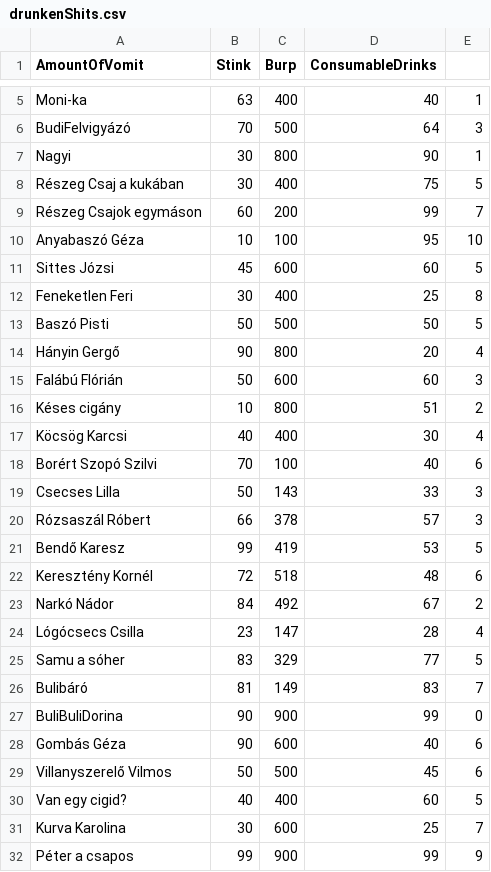
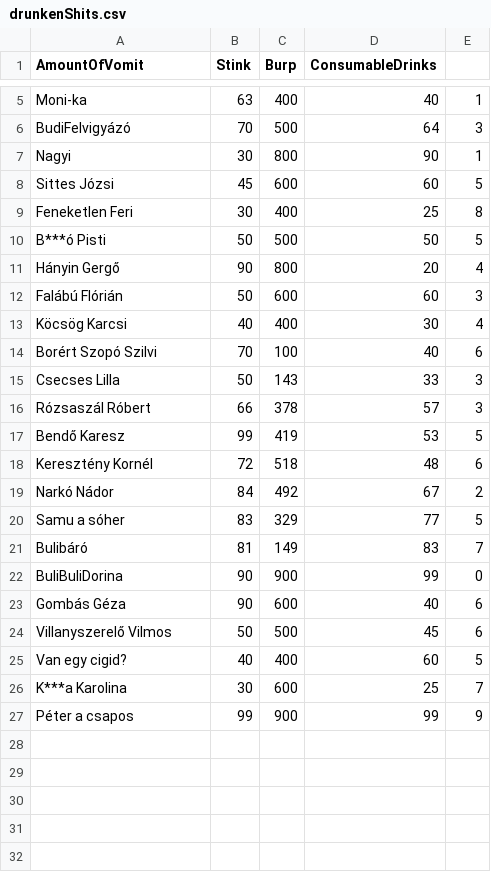
Before and after one commit to benceAmbrus1/ClientServerTest2, a CSV file: src/main/resources/drunkenShits.csv, drawn as a sheet; only a part is shown, gaps mark what is left out.

Commit message:
Update drunken csvv

```diff
--- a/src/main/resources/drunkenShits.csv
+++ b/src/main/resources/drunkenShits.csv
@@ -7,11 +7,7 @@ BudiFelvigyázó,70,500,64,3
 Nagyi,30,800,90,1
-Részeg Csaj a kukában,30,400,75,5
-Részeg Csajok egymáson,60,200,99,7
-Anyabaszó Géza,10,100,95,10
 Sittes Józsi,45,600,60,5
 Feneketlen Feri,30,400,25,8
-Baszó Pisti,50,500,50,5
+B***ó Pisti,50,500,50,5
 Hányin Gergő,90,800,20,4
 Falábú Flórián,50,600,60,3
-Késes cigány,10,800,51,2
 Köcsög Karcsi,40,400,30,4
@@ -23,3 +19,2 @@ Keresztény Kornél,72,518,48,6
 Narkó Nádor,84,492,67,2
-Lógócsecs Csilla,23,147,28,4
 Samu a sóher,83,329,77,5
@@ -30,3 +25,3 @@ Villanyszerelő Vilmos,50,500,45,6
 Van egy cigid?,40,400,60,5
-Kurva Karolina,30,600,25,7
+K***a Karolina,30,600,25,7
 Péter a csapos,99,900,99,9
```
